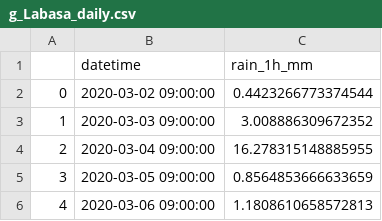
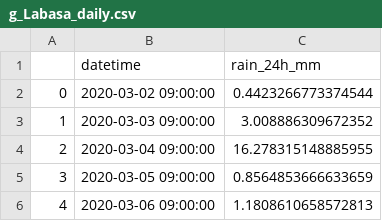
Before and after one commit to 21centuryweather/hk25-AusNode-ExtremePrecipitation, a CSV file: Data/Model_Daily/Fiji/g_Labasa_daily.csv, drawn as a sheet; only a part is shown.

Commit message:
Fix column names in model daily accumulation files

```diff
--- a/Data/Model_Daily/Fiji/g_Labasa_daily.csv
+++ b/Data/Model_Daily/Fiji/g_Labasa_daily.csv
@@ -1,2 +1,2 @@
-,datetime,rain_1h_mm
+,datetime,rain_24h_mm
 0,2020-03-02 09:00:00,0.4423266773374544
```
Also changed, not shown: Data/Model_Daily/Fiji/g_Lautoka_daily.csv, Data/Model_Daily/Fiji/g_Penang_daily.csv, 7 other files.
